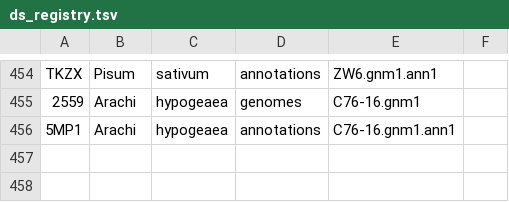
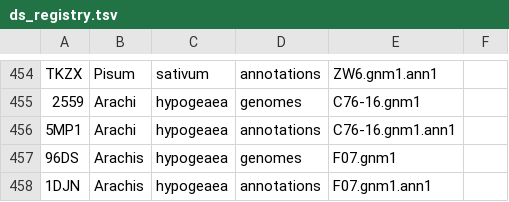
Before and after one commit to legumeinfo/datastore-registry, a TSV file: ds_registry.tsv, drawn as a sheet; only a part is shown, gaps mark what is left out.

Commit message:
Added Arahy F07 gnm1 and gnm1.ann1 Keys.

```diff
--- a/ds_registry.tsv
+++ b/ds_registry.tsv
@@ -456 +456,3 @@ TKZX	Pisum	sativum	annotations	ZW6.gnm1.ann1
 5MP1	Arachi	hypogeaea	annotations	C76-16.gnm1.ann1
+96DS	Arachis	hypogeaea	genomes	F07.gnm1
+1DJN	Arachis	hypogeaea	annotations	F07.gnm1.ann1
```
